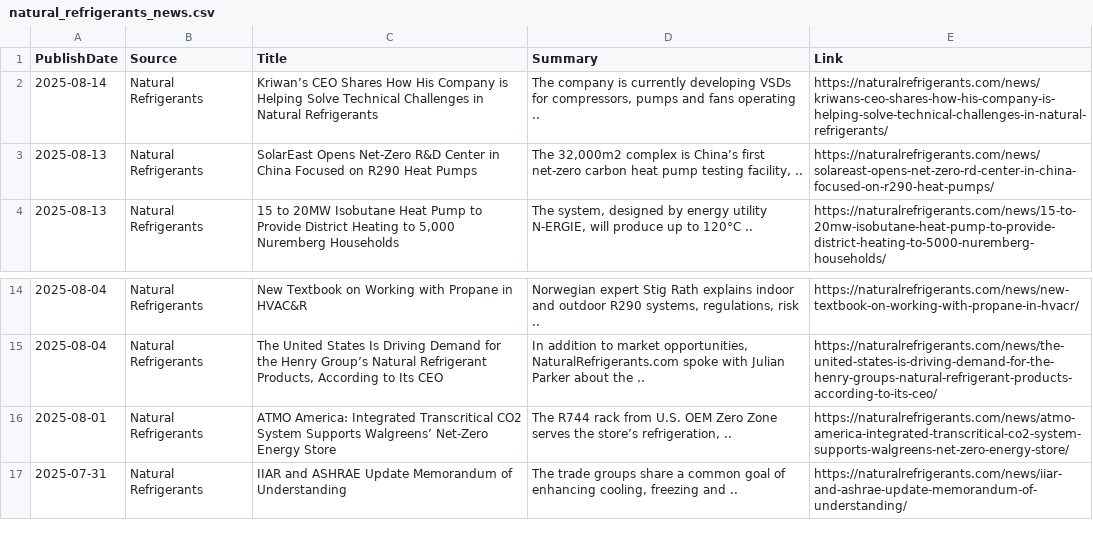
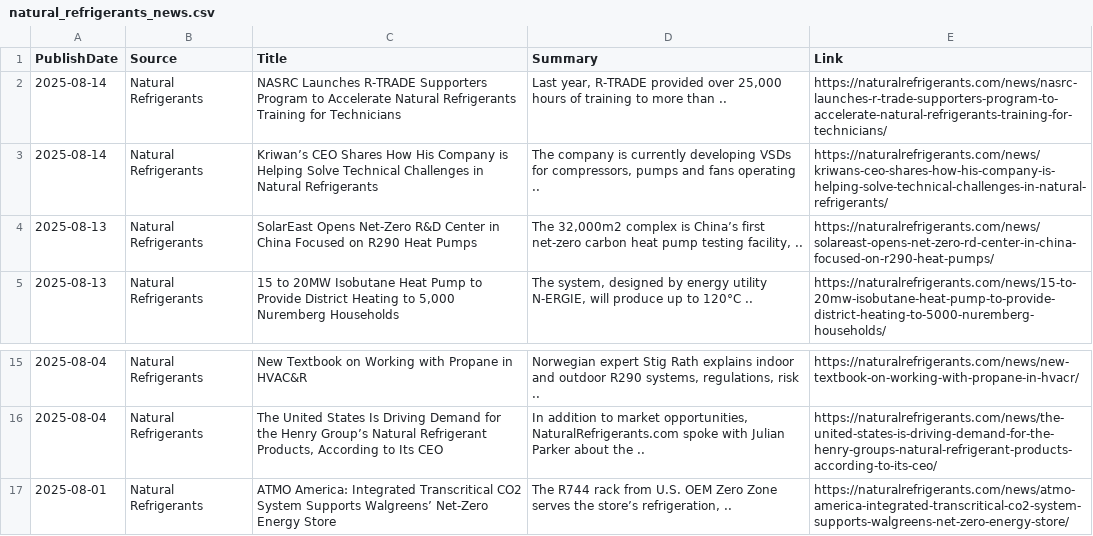
Before and after one commit to ivan-sanjuan/HVAC_News_Scraper, a CSV file: csv/natural_refrigerants_news.csv, drawn as a sheet; only a part is shown, gaps mark what is left out.

```diff
--- a/csv/natural_refrigerants_news.csv
+++ b/csv/natural_refrigerants_news.csv
@@ -1,2 +1,3 @@
 PublishDate,Source,Title,Summary,Link
+2025-08-14,Natural Refrigerants,NASRC Launches R-TRADE Supporters Program to Accelerate Natural Refrigerants Training for Technicians,"Last year, R-TRADE provided over 25,000 hours of training to more than ..",https://naturalrefrigerants.com/news/nasrc-launches-r-trade-supporters-program-to-accelerate-natural-refrigerants-training-for-technicians/
 2025-08-14,Natural Refrigerants,Kriwan’s CEO Shares How His Company is Helping Solve Technical Challenges in Natural Refrigerants,"The company is currently developing VSDs for compressors, pumps and fans operating ..",https://naturalrefrigerants.com/news/kriwans-ceo-shares-how-his-company-is-helping-solve-technical-challenges-in-natural-refrigerants/
@@ -16,2 +17 @@ PublishDate,Source,Title,Summary,Link
 2025-08-01,Natural Refrigerants,ATMO America: Integrated Transcritical CO2 System Supports Walgreens’ Net-Zero Energy Store,"The R744 rack from U.S. OEM Zero Zone serves the store’s refrigeration, ..",https://naturalrefrigerants.com/news/atmo-america-integrated-transcritical-co2-system-supports-walgreens-net-zero-energy-store/
-2025-07-31,Natural Refrigerants,IIAR and ASHRAE Update Memorandum of Understanding,"The trade groups share a common goal of enhancing cooling, freezing and ..",https://naturalrefrigerants.com/news/iiar-and-ashrae-update-memorandum-of-understanding/
```
Also changed, not shown: csv/combined_news.csv, csv/cooling_post_news.csv, 2 other files.
